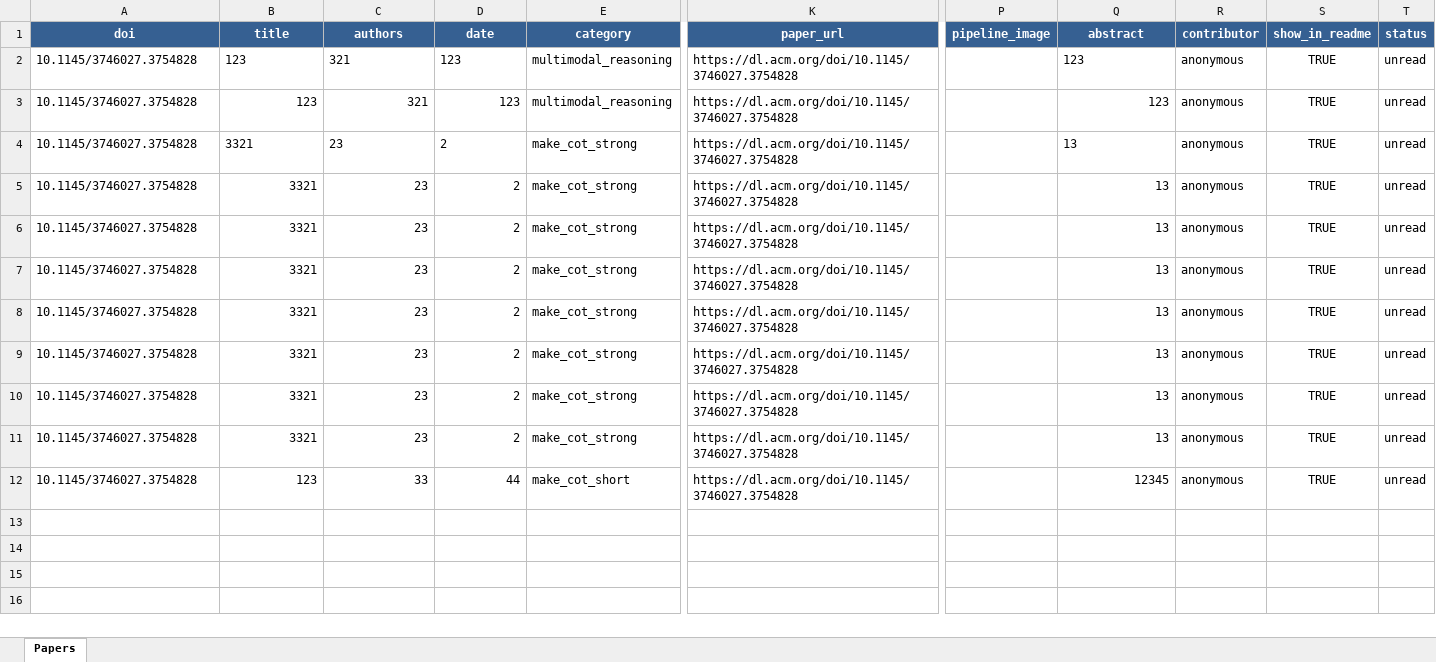
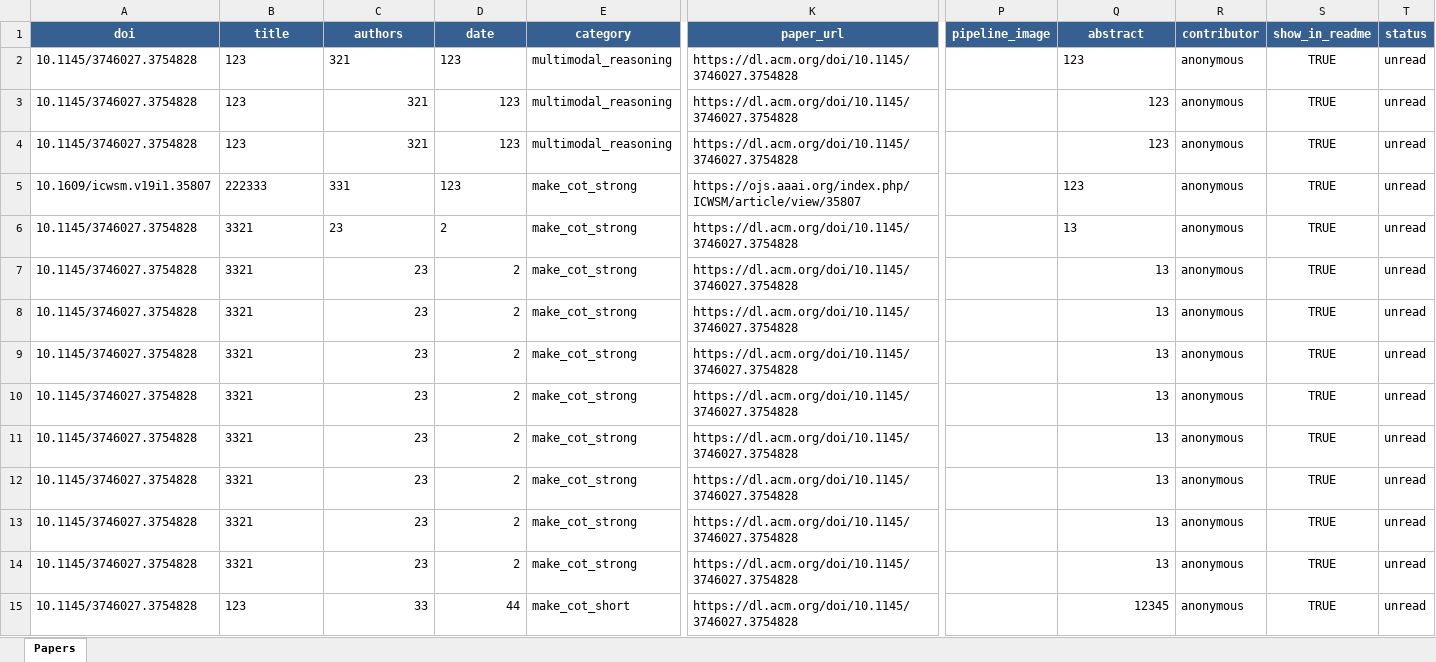
Before and after one commit to sait-crypto/Awesome-LLM-based-Social-media-Analysis-System, an Excel workbook: scripts/paper_database.xlsx, sheet Papers, drawn as a sheet; only a part is shown, gaps mark what is left out; values as stored, in another font and other column widths than the file's, no borders; addresses are those after the commit; rows hold the shown columns only; the diff names each change by its address in the sheet, - before the commit and + after, or states it on an @@ line.

```diff
--- a/scripts/paper_database.xlsx (sheet Papers)
+++ b/scripts/paper_database.xlsx (sheet Papers)
-B3 alignment: right
+B3 alignment: left
+row 4: 10.1145/3746027.3754828 | 123 | 321 | 123 | multimodal_reasoning | https://dl.acm.org/doi/10.1145/3746027.3754828 |  | 123 | anonymous | TRUE | unread
+row 5: 10.1609/icwsm.v19i1.35807 | 222333 | 331 | 123 | make_cot_strong | https://ojs.aaai.org/index.php/ICWSM/article/view/35807 |  | 123 | anonymous | TRUE | unread
+row 6: 10.1145/3746027.3754828 | 3321 | 23 | 2 | make_cot_strong | https://dl.acm.org/doi/10.1145/3746027.3754828 |  | 13 | anonymous | TRUE | unread
-C7:D7 alignment: left
+C7:D7 alignment: right
-Q7 alignment: left
+Q7 alignment: right
-B8:B15 alignment: right
+B8:B15 alignment: left
```
Also changed, not shown: 7 other files.
